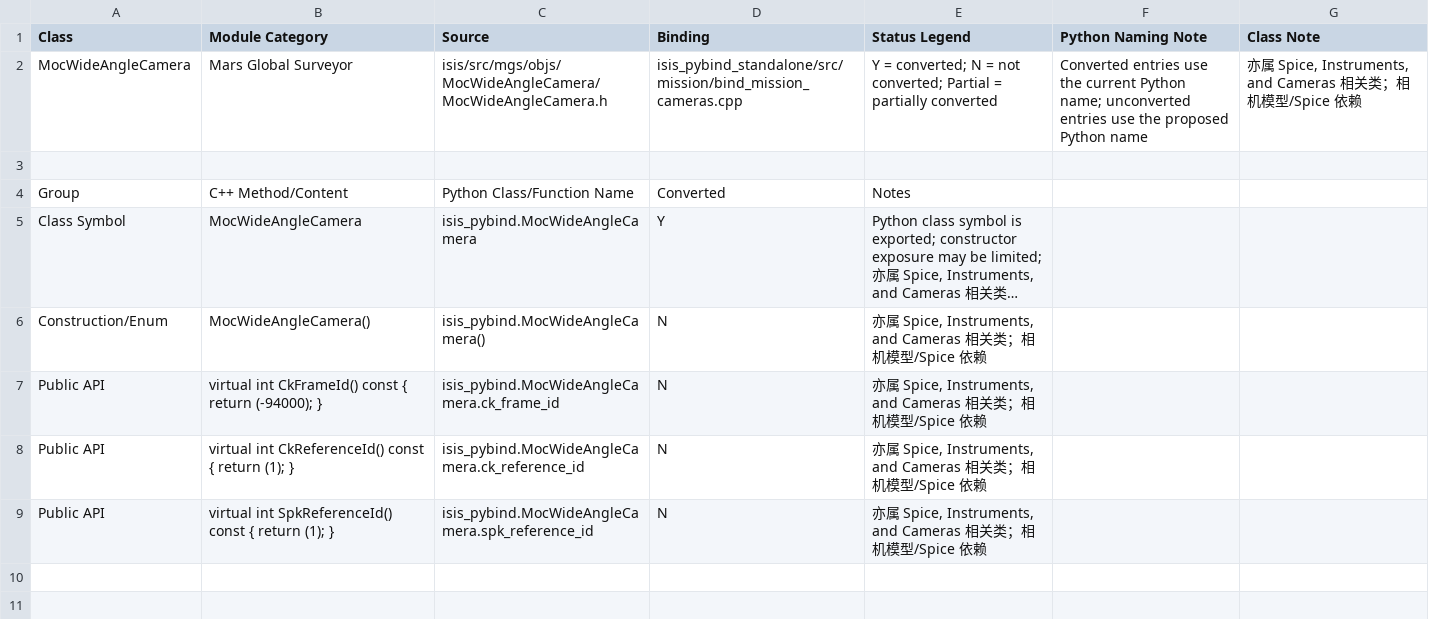
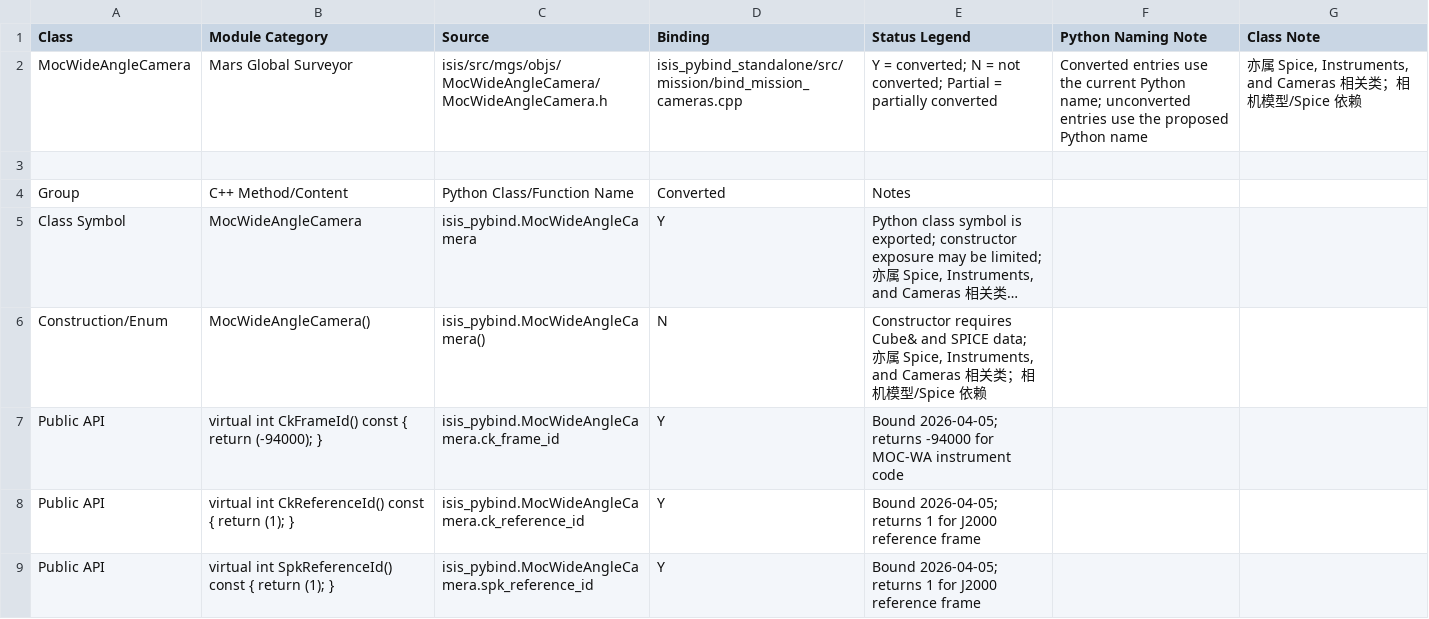
Before and after one commit to gengxun-henu/pyisis, a CSV file: class_bind_methods_details/mgs_moc_wide_angle_camera_methods.csv, drawn as a sheet; long unchanged cells end in …; the diff names each change by its address in the sheet, - before the commit and + after, or states it on an @@ line.

```diff
--- a/class_bind_methods_details/mgs_moc_wide_angle_camera_methods.csv
+++ b/class_bind_methods_details/mgs_moc_wide_angle_camera_methods.csv
-E6 (Status Legend): 亦属…
+E6 (Status Legend): Constructor requires Cube& and SPICE data; 亦属…
-D7:D9 (Binding): N
+D7:D9 (Binding): Y
-E7 (Status Legend): 亦属 Spice, Instruments, and Cameras 相关类；相机模型/Spice 依赖
+E7 (Status Legend): Bound 2026-04-05; returns -94000 for MOC-WA instrument code
-E8:E9 (Status Legend): 亦属 Spice, Instruments, and Cameras 相关类；相机模型/Spice 依赖
+E8:E9 (Status Legend): Bound 2026-04-05; returns 1 for J2000 reference frame
```
Also changed, not shown: 2 other files.
